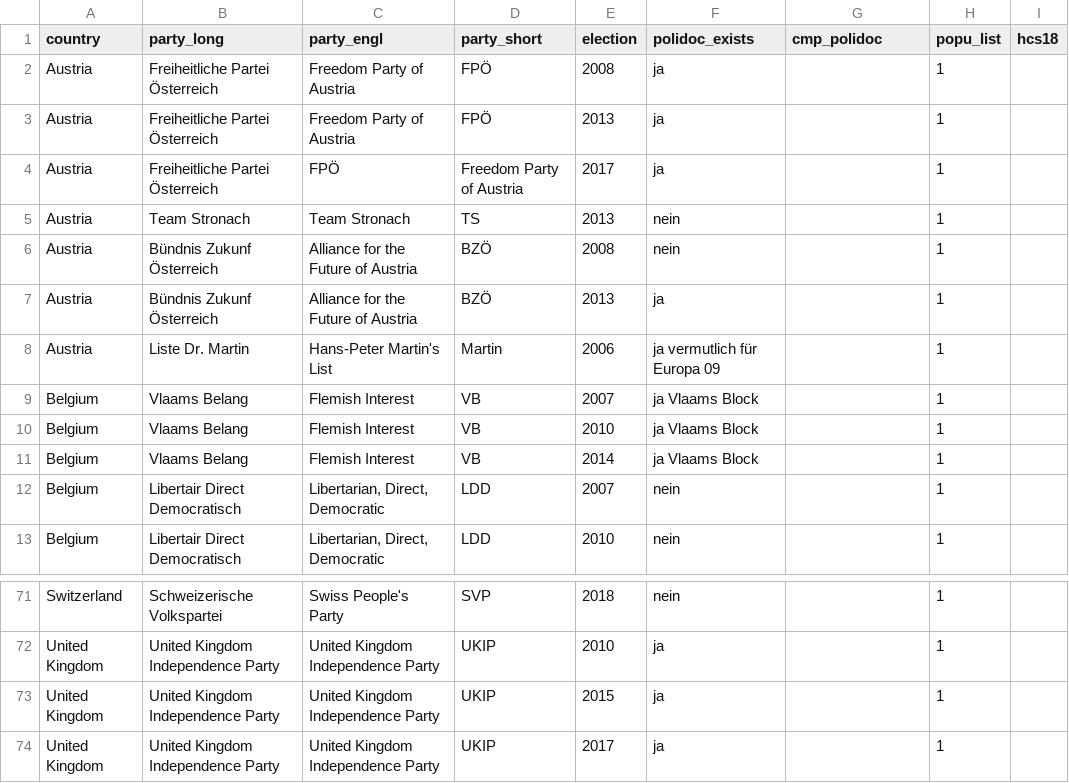
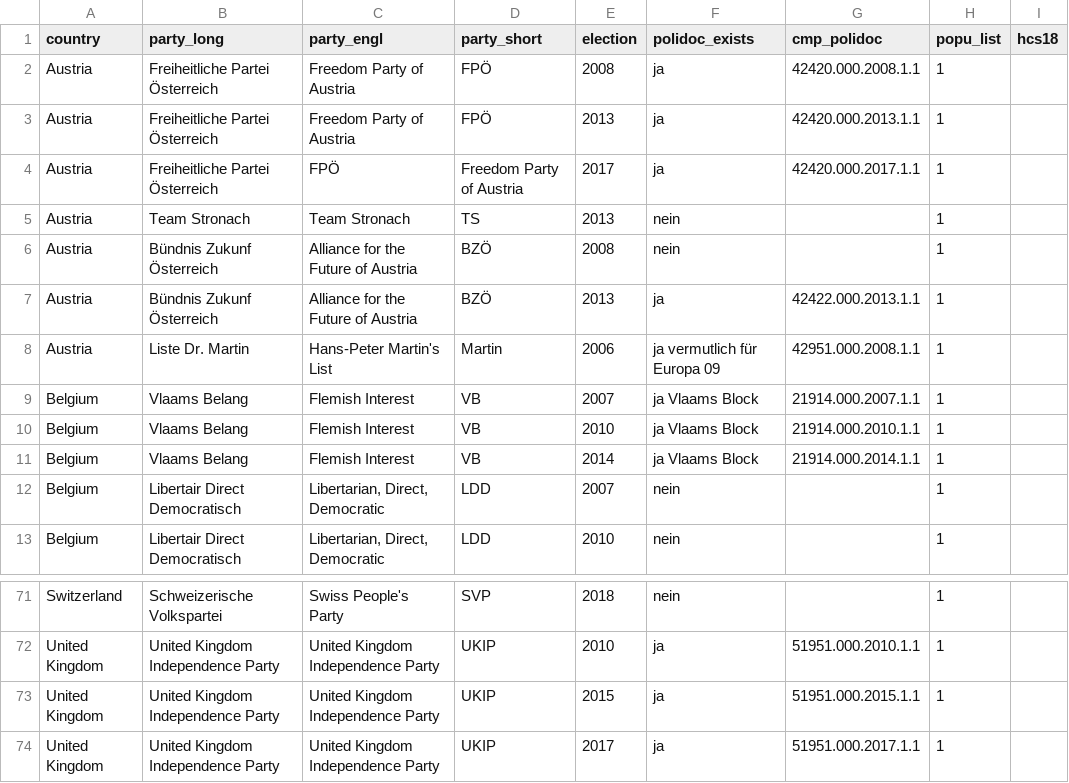
Before and after one commit to julianbernauer/QTA, a CSV file: data/manifestos_popu_list.csv, drawn as a sheet; only a part is shown, gaps mark what is left out; the diff covers the shown part only.

```diff
--- a/data/manifestos_popu_list.csv
+++ b/data/manifestos_popu_list.csv
@@ -1,12 +1,12 @@
 country, party_long,party_engl, party_short, election, polidoc_exists, cmp_polidoc, popu_list, hcs18
-Austria, Freiheitliche Partei Österreich, Freedom Party of Austria, FPÖ, 2008, ja, , 1,
-Austria, Freiheitliche Partei Österreich, Freedom Party of Austria, FPÖ, 2013, ja, , 1,
-Austria, Freiheitliche Partei Österreich, FPÖ, Freedom Party of Austria, 2017,ja, , 1,
+Austria, Freiheitliche Partei Österreich, Freedom Party of Austria, FPÖ, 2008, ja, 42420.000.2008.1.1, 1,
+Austria, Freiheitliche Partei Österreich, Freedom Party of Austria, FPÖ, 2013, ja,42420.000.2013.1.1, 1,
+Austria, Freiheitliche Partei Österreich, FPÖ, Freedom Party of Austria, 2017,ja, 42420.000.2017.1.1, 1,
 Austria, Team Stronach, Team Stronach, TS, 2013, nein, , 1,
 Austria, Bündnis Zukunf Österreich, Alliance for the Future of Austria, BZÖ, 2008, nein, , 1,
-Austria, Bündnis Zukunf Österreich, Alliance for the Future of Austria, BZÖ, 2013, ja, , 1,
-Austria, Liste Dr. Martin, Hans-Peter Martin's List, Martin, 2006, ja vermutlich für Europa 09, , 1,
-Belgium, Vlaams Belang, Flemish Interest, VB, 2007, ja Vlaams Block, , 1,
-Belgium, Vlaams Belang, Flemish Interest, VB, 2010, ja Vlaams Block, , 1,
-Belgium, Vlaams Belang, Flemish Interest, VB, 2014, ja Vlaams Block, , 1,
+Austria, Bündnis Zukunf Österreich, Alliance for the Future of Austria, BZÖ, 2013, ja, 42422.000.2013.1.1 , 1,
+Austria, Liste Dr. Martin, Hans-Peter Martin's List, Martin, 2006, ja vermutlich für Europa 09, 42951.000.2008.1.1, 1,
+Belgium, Vlaams Belang, Flemish Interest, VB, 2007, ja Vlaams Block, 21914.000.2007.1.1, 1,
+Belgium, Vlaams Belang, Flemish Interest, VB, 2010, ja Vlaams Block, 21914.000.2010.1.1, 1,
+Belgium, Vlaams Belang, Flemish Interest, VB, 2014, ja Vlaams Block, 21914.000.2014.1.1, 1,
 Belgium, Libertair Direct Democratisch, "Libertarian, Direct, Democratic", LDD, 2007, nein, , 1,
@@ -72,3 +72,3 @@ Switzerland, Schweizerische Volkspartei, Swiss People's Party, SVP, 2018, nein,
-United Kingdom, United Kingdom Independence Party, United Kingdom Independence Party, UKIP, 2010, ja,  , 1,
-United Kingdom, United Kingdom Independence Party, United Kingdom Independence Party, UKIP, 2015, ja,  , 1,
-United Kingdom, United Kingdom Independence Party, United Kingdom Independence Party, UKIP, 2017, ja,  , 1,
+United Kingdom, United Kingdom Independence Party, United Kingdom Independence Party, UKIP, 2010, ja, 51951.000.2010.1.1, 1,
+United Kingdom, United Kingdom Independence Party, United Kingdom Independence Party, UKIP, 2015, ja, 51951.000.2015.1.1, 1,
+United Kingdom, United Kingdom Independence Party, United Kingdom Independence Party, UKIP, 2017, ja, 51951.000.2017.1.1, 1,
```
Also changed, not shown: 42 edited cells elsewhere in this file.
